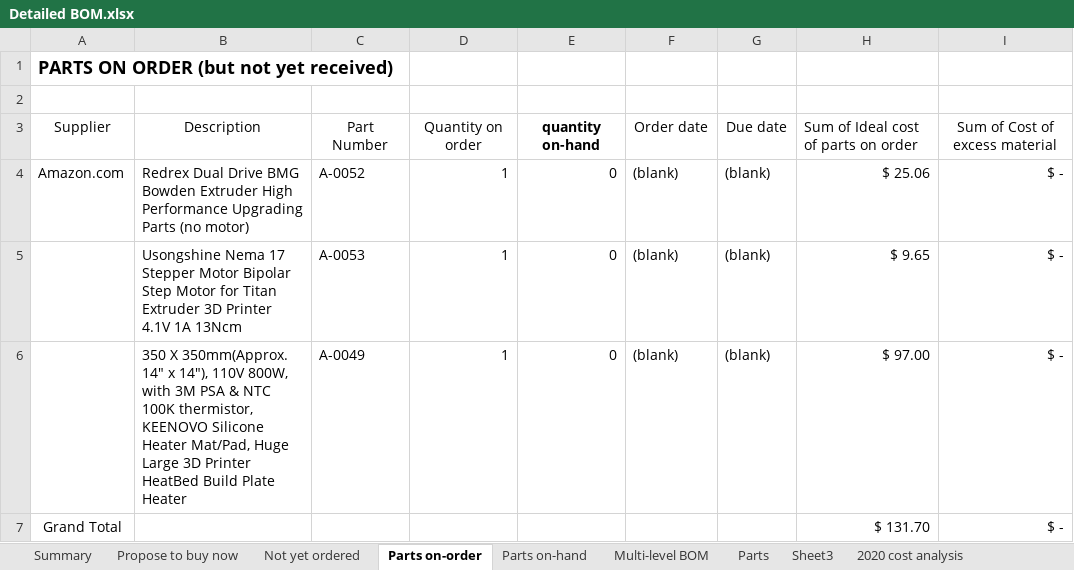
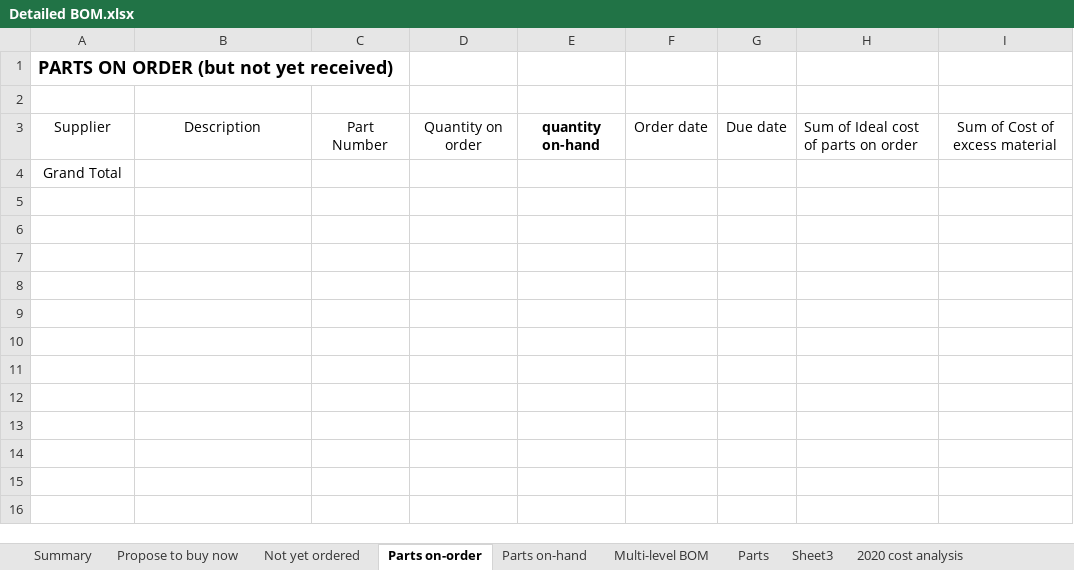
Before and after one commit to BainbridgeArtisanResourceNetwork/Mark4_printer, an Excel workbook: Detailed BOM.xlsx, sheet Parts on-order, drawn as a sheet; values as stored, in another font and other column widths than the file's, no borders; removed rows and columns are numbered as before the commit, all else as after; the diff names each change by its address in the sheet, - before the commit and + after, or states it on an @@ line.

```diff
--- a/Detailed BOM.xlsx (sheet Parts on-order)
+++ b/Detailed BOM.xlsx (sheet Parts on-order)
-row 4: Amazon.com | Redrex Dual Drive BMG Bowden Extruder High Performance Upgrading Parts (no motor) | A-0052 | 1 | 0 | (blank) | (blank) | $ 25.06 | $ -
-row 5:  | Usongshine Nema 17 Stepper Motor Bipolar Step Motor for Titan Extruder 3D Printer 4.1V 1A 13Ncm | A-0053 | 1 | 0 | (blank) | (blank) | $ 9.65 | $ -
-row 6:  | 350 X 350mm(Approx. 14" x 14"), 110V 800W, with 3M PSA & NTC 100K thermistor, KEENOVO Silicone Heater Mat/Pad, Huge Large 3D Printer HeatBed Build Plate Heater | A-0049 | 1 | 0 | (blank) | (blank) | $ 97.00 | $ -
-H4: $ 131.70
+H4: (empty)
-I4: $ -
+I4: (empty)
```
Also changed, not shown: sheet Parts, sheet Not yet ordered, sheet Multi-level BOM, sheet Parts on-hand, sheet Summary, sheet Propose to buy now, formulas that keep their value, charts or pictures.
